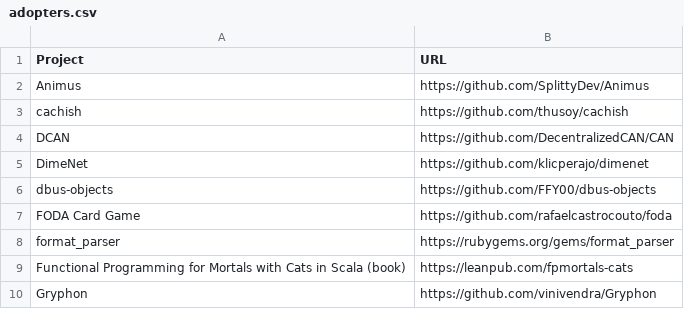
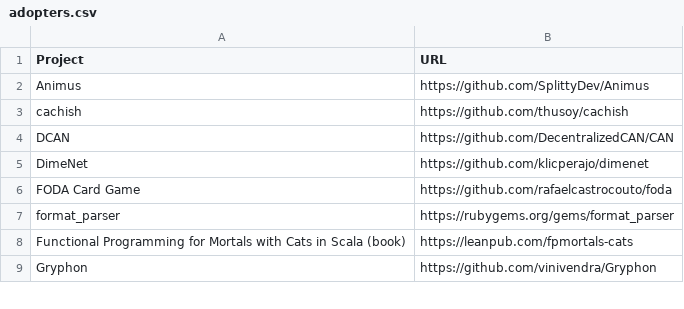
Before and after one commit to EthicalSource/hippocratic-license, a CSV file: static/adopters.csv, drawn as a sheet; only a part is shown; the diff names each change by its address in the sheet, - before the commit and + after, or states it on an @@ line.

Commit message:
adopters: remove dbus-objects
Unfortunately, after a few users raised concern about the enforcability
of this license I had to remove it.

I think the main concern is about the legalese included in the license
and users not feeling comfortable enough to use it. Point 3 of
'Compliance with Human Rights Principles and Human Rights Laws.' comes
to mind. For eg, from my interpretation the Licensee shouldn't be
forced to indemnify the Licensor if someone makes a violation claim
agaisnt them, just in the case they are found to be in violation. But
this is not nessarily clear. I even think there is a possibility for my
interpretation to be incorrect.

Signed-off-by: Filipe Laíns <lains@riseup.net>

```diff
--- a/static/adopters.csv
+++ b/static/adopters.csv
-row 6: dbus-objects | https://github.com/FFY00/dbus-objects
```
